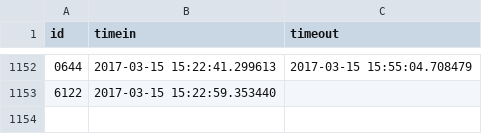
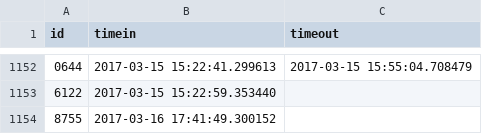
Before and after one commit to Team3128/2016-17-attendance-data, a CSV file: scans.csv, drawn as a sheet; only a part is shown, gaps mark what is left out; the diff names each change by its address in the sheet, - before the commit and + after, or states it on an @@ line.

Commit message:
Added Attendance Data for 2017-03-17

```diff
--- a/scans.csv
+++ b/scans.csv
+row 1154: 8755 | 2017-03-16 17:41:49.300152
```
